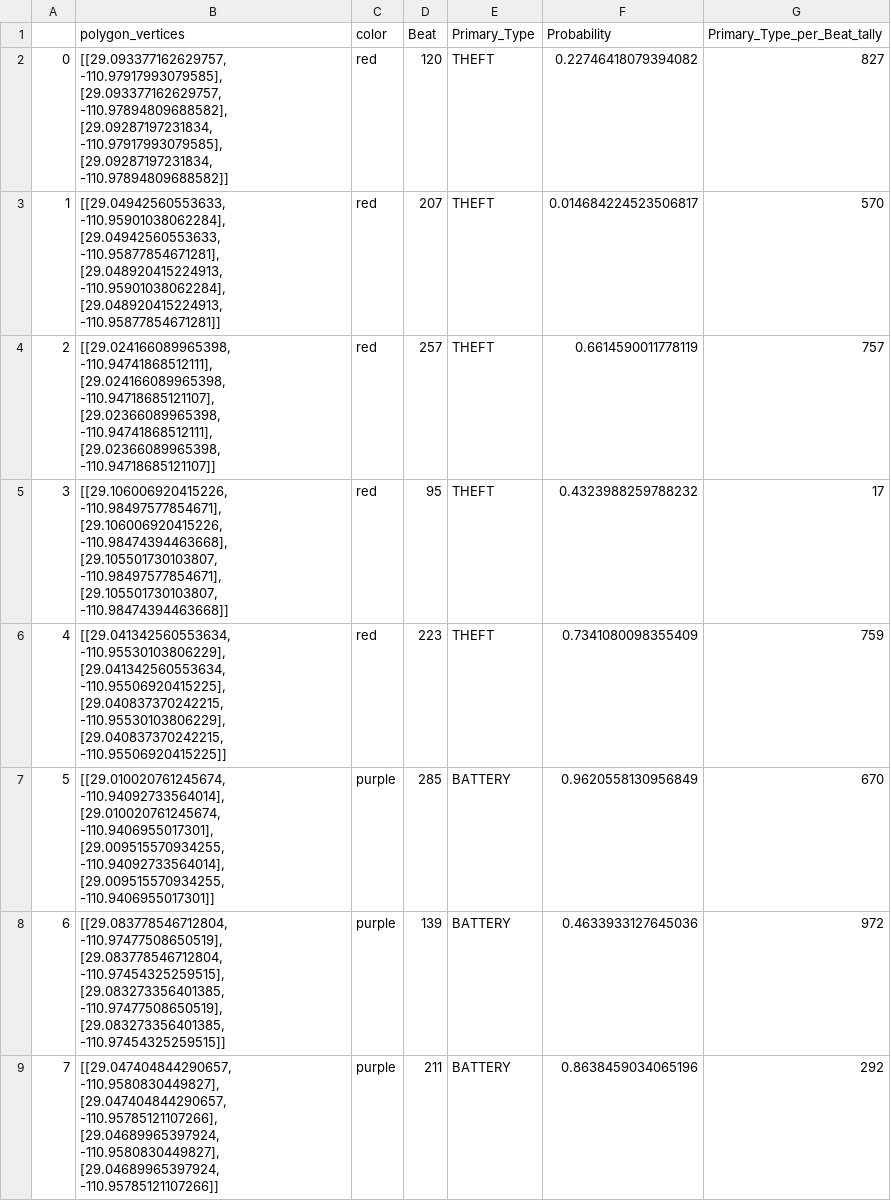
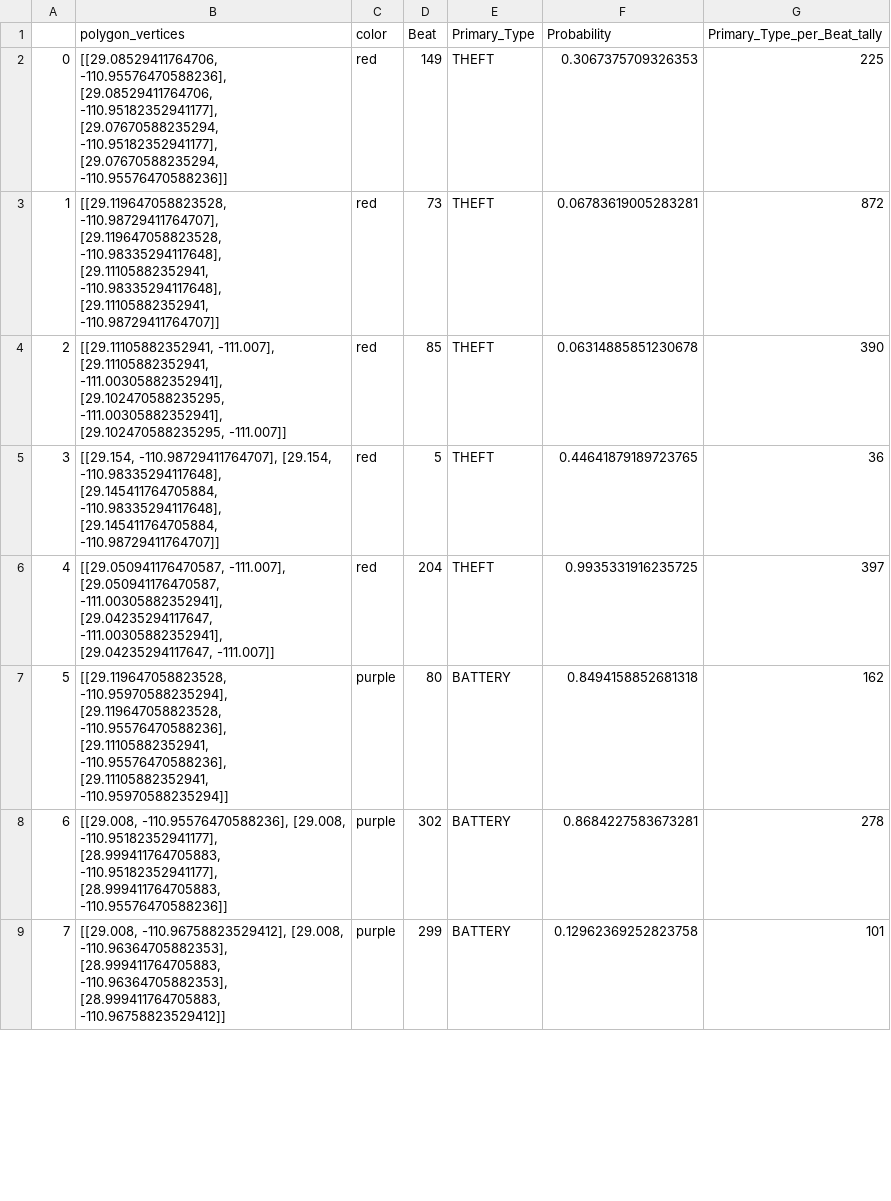
Before and after one commit to uteyechea/Chicago-Police-Department-Crime-Forecast-GUI, a CSV file: data/fake_forecast.csv, drawn as a sheet; only a part is shown; the diff covers the shown part only.

```diff
--- a/data/fake_forecast.csv
+++ b/data/fake_forecast.csv
@@ -1,9 +1,9 @@
 ,polygon_vertices,color,Beat,Primary_Type,Probability,Primary_Type_per_Beat_tally
-0,"[[29.093377162629757, -110.97917993079585], [29.093377162629757, -110.97894809688582], [29.09287197231834, -110.97917993079585], [29.09287197231834, -110.97894809688582]]",red,120,THEFT,0.22746418079394082,827
-1,"[[29.04942560553633, -110.95901038062284], [29.04942560553633, -110.95877854671281], [29.048920415224913, -110.95901038062284], [29.048920415224913, -110.95877854671281]]",red,207,THEFT,0.014684224523506817,570
-2,"[[29.024166089965398, -110.94741868512111], [29.024166089965398, -110.94718685121107], [29.02366089965398, -110.94741868512111], [29.02366089965398, -110.94718685121107]]",red,257,THEFT,0.6614590011778119,757
-3,"[[29.106006920415226, -110.98497577854671], [29.106006920415226, -110.98474394463668], [29.105501730103807, -110.98497577854671], [29.105501730103807, -110.98474394463668]]",red,95,THEFT,0.4323988259788232,17
-4,"[[29.041342560553634, -110.95530103806229], [29.041342560553634, -110.95506920415225], [29.040837370242215, -110.95530103806229], [29.040837370242215, -110.95506920415225]]",red,223,THEFT,0.7341080098355409,759
-5,"[[29.010020761245674, -110.94092733564014], [29.010020761245674, -110.9406955017301], [29.009515570934255, -110.94092733564014], [29.009515570934255, -110.9406955017301]]",purple,285,BATTERY,0.9620558130956849,670
-6,"[[29.083778546712804, -110.97477508650519], [29.083778546712804, -110.97454325259515], [29.083273356401385, -110.97477508650519], [29.083273356401385, -110.97454325259515]]",purple,139,BATTERY,0.4633933127645036,972
-7,"[[29.047404844290657, -110.9580830449827], [29.047404844290657, -110.95785121107266], [29.04689965397924, -110.9580830449827], [29.04689965397924, -110.95785121107266]]",purple,211,BATTERY,0.8638459034065196,292
+0,"[[29.08529411764706, -110.95576470588236], [29.08529411764706, -110.95182352941177], [29.07670588235294, -110.95182352941177], [29.07670588235294, -110.95576470588236]]",red,149,THEFT,0.3067375709326353,225
+1,"[[29.119647058823528, -110.98729411764707], [29.119647058823528, -110.98335294117648], [29.11105882352941, -110.98335294117648], [29.11105882352941, -110.98729411764707]]",red,73,THEFT,0.06783619005283281,872
+2,"[[29.11105882352941, -111.007], [29.11105882352941, -111.00305882352941], [29.102470588235295, -111.00305882352941], [29.102470588235295, -111.007]]",red,85,THEFT,0.06314885851230678,390
+3,"[[29.154, -110.98729411764707], [29.154, -110.98335294117648], [29.145411764705884, -110.98335294117648], [29.145411764705884, -110.98729411764707]]",red,5,THEFT,0.44641879189723765,36
+4,"[[29.050941176470587, -111.007], [29.050941176470587, -111.00305882352941], [29.04235294117647, -111.00305882352941], [29.04235294117647, -111.007]]",red,204,THEFT,0.9935331916235725,397
+5,"[[29.119647058823528, -110.95970588235294], [29.119647058823528, -110.95576470588236], [29.11105882352941, -110.95576470588236], [29.11105882352941, -110.95970588235294]]",purple,80,BATTERY,0.8494158852681318,162
+6,"[[29.008, -110.95576470588236], [29.008, -110.95182352941177], [28.999411764705883, -110.95182352941177], [28.999411764705883, -110.95576470588236]]",purple,302,BATTERY,0.8684227583673281,278
+7,"[[29.008, -110.96758823529412], [29.008, -110.96364705882353], [28.999411764705883, -110.96364705882353], [28.999411764705883, -110.96758823529412]]",purple,299,BATTERY,0.12962369252823758,101
```
Also changed, not shown: 48 edited cells elsewhere in this file, 4 other files.
